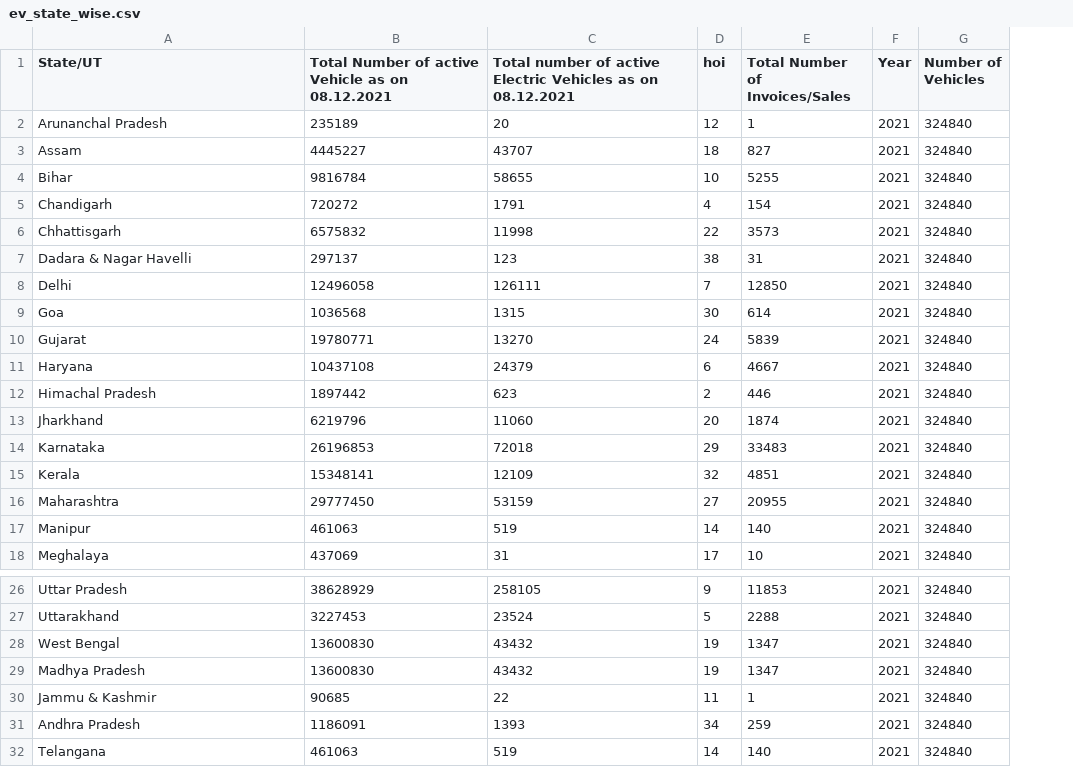
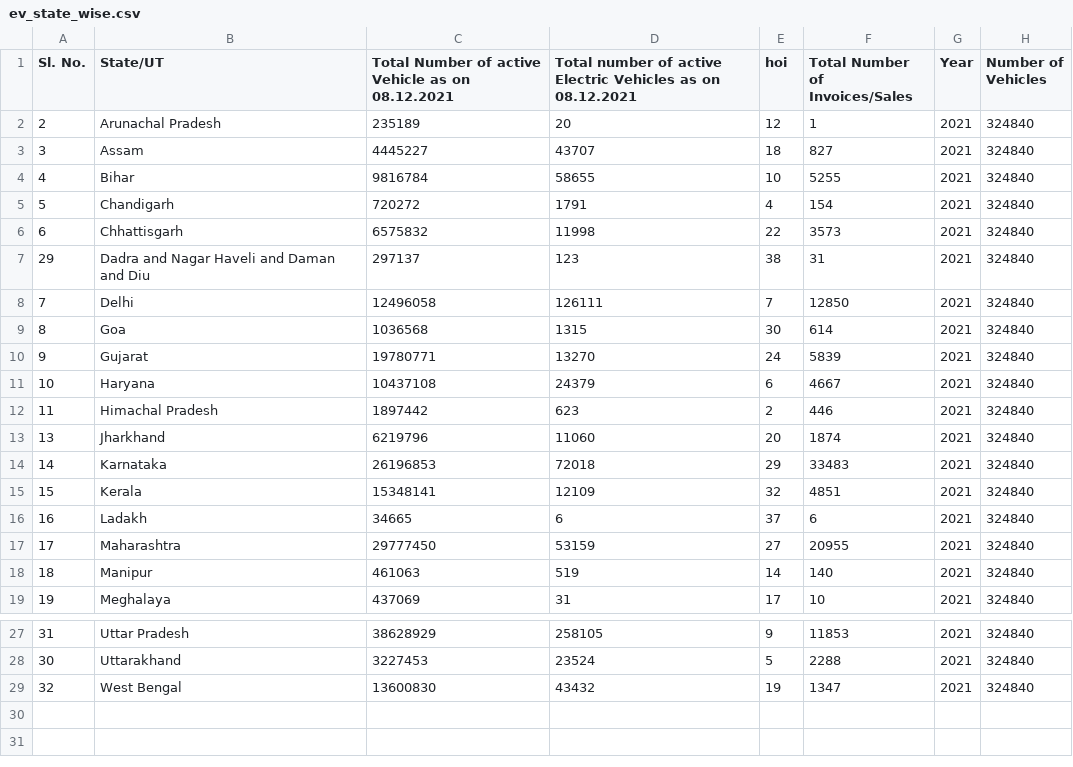
Before and after one commit to Guchii/adaptev-frontend, a CSV file: public/data/ev_state_wise.csv, drawn as a sheet; only a part is shown, gaps mark what is left out; removed rows and columns are numbered as before the commit, all else as after; the diff names each change by its address in the sheet, - before the commit and + after, or states it on an @@ line.

```diff
--- a/public/data/ev_state_wise.csv
+++ b/public/data/ev_state_wise.csv
+column A (Sl. No.), rows 2-15: 2 | 3 | 4 | 5 | 6 | 29 | 7 | 8 | 9 | 10 | 11 | 13 | 14 | 15; rows 17-19: 17 | 18 | 19; rows 27-29: 31 | 30 | 32
-B2 (State/UT): Arunanchal Pradesh
+B2 (State/UT): Arunachal Pradesh
-B7 (State/UT): Dadara & Nagar Havelli
+B7 (State/UT): Dadra and Nagar Haveli and Daman and Diu
+row 16: 16 | Ladakh | 34665 | 6 | 37 | 6 | 2021 | 324840
-row 29: Madhya Pradesh | 13600830 | 43432 | 19 | 1347 | 2021 | 324840
-row 30: Jammu & Kashmir | 90685 | 22 | 11 | 1 | 2021 | 324840
-row 31: Andhra Pradesh | 1186091 | 1393 | 34 | 259 | 2021 | 324840
-row 32: Telangana | 461063 | 519 | 14 | 140 | 2021 | 324840
```
Also changed, not shown: 5 other files.
